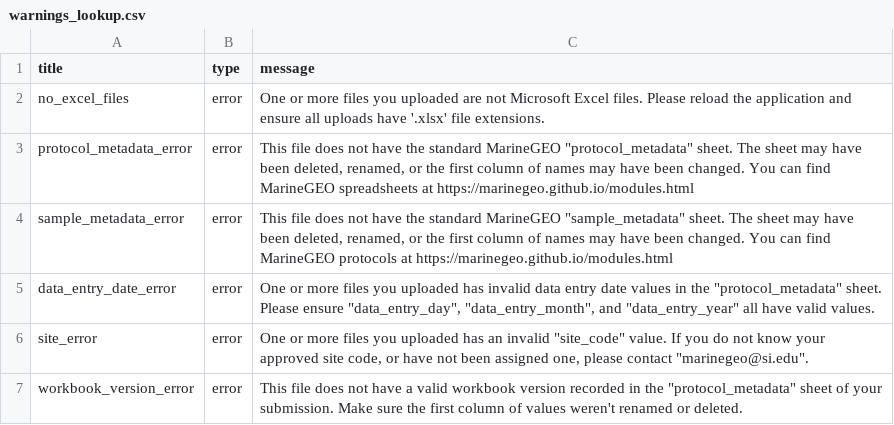
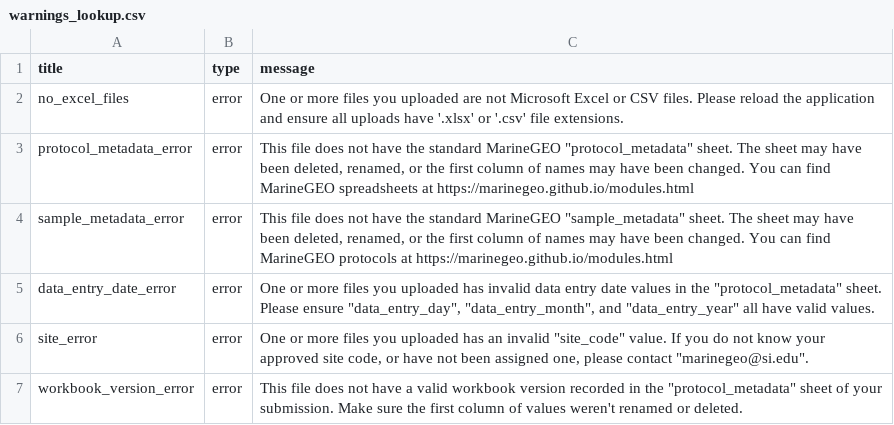
Before and after one commit to MarineGEO/data_portal, a CSV file: data_portal_prototype/data/warnings_lookup.csv, drawn as a sheet; only a part is shown.

```diff
--- a/data_portal_prototype/data/warnings_lookup.csv
+++ b/data_portal_prototype/data/warnings_lookup.csv
@@ -1,3 +1,3 @@
 title,type,message
-no_excel_files,error,One or more files you uploaded are not Microsoft Excel files. Please reload the application and ensure all uploads have '.xlsx' file extensions.
+no_excel_files,error,One or more files you uploaded are not Microsoft Excel or CSV files. Please reload the application and ensure all uploads have '.xlsx' or '.csv' file extensions.
 protocol_metadata_error,error,"This file does not have the standard MarineGEO ""protocol_metadata"" sheet. The sheet may have been deleted, renamed, or the first column of names may have been changed.  You can find MarineGEO spreadsheets  at https://marinegeo.github.io/modules.html"
```
Also changed, not shown: 1 other file.
